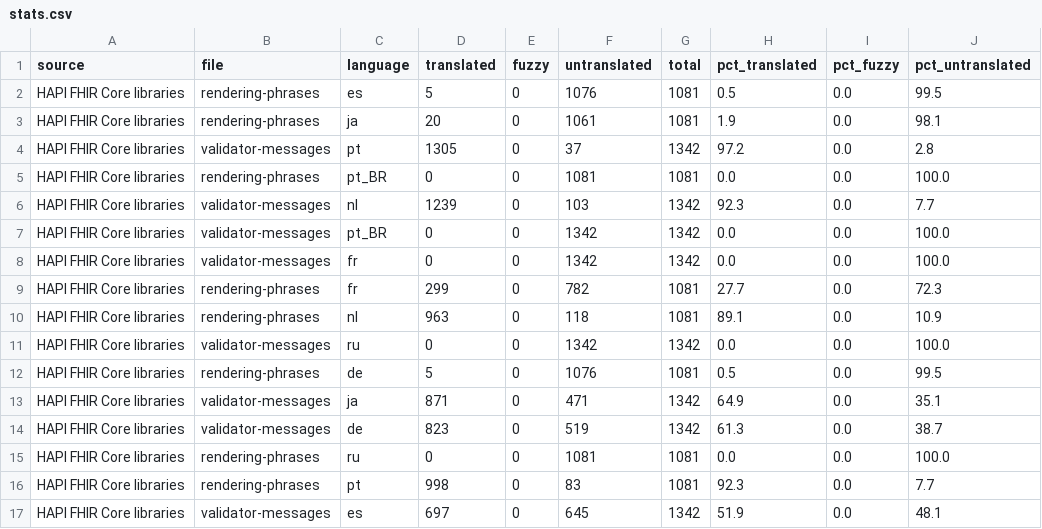
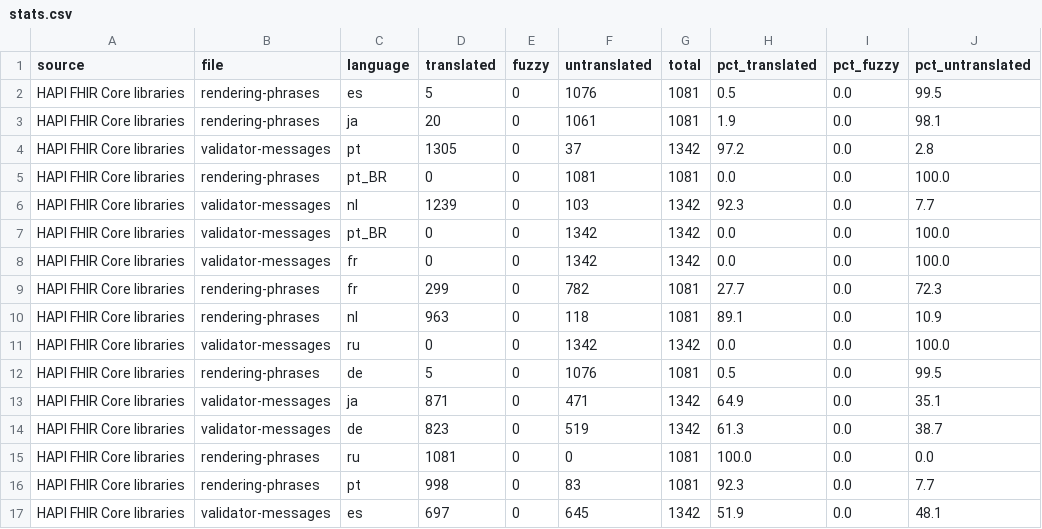
Before and after one commit to FHIR/translation-utils, a CSV file: stats.csv, drawn as a sheet.

```diff
--- a/stats.csv
+++ b/stats.csv
@@ -14,3 +14,3 @@ HAPI FHIR Core libraries,validator-messages,ja,871,0,471,1342,64.9,0.0,35.1
 HAPI FHIR Core libraries,validator-messages,de,823,0,519,1342,61.3,0.0,38.7
-HAPI FHIR Core libraries,rendering-phrases,ru,0,0,1081,1081,0.0,0.0,100.0
+HAPI FHIR Core libraries,rendering-phrases,ru,1081,0,0,1081,100.0,0.0,0.0
 HAPI FHIR Core libraries,rendering-phrases,pt,998,0,83,1081,92.3,0.0,7.7
```
Also changed, not shown: 1 other file.
